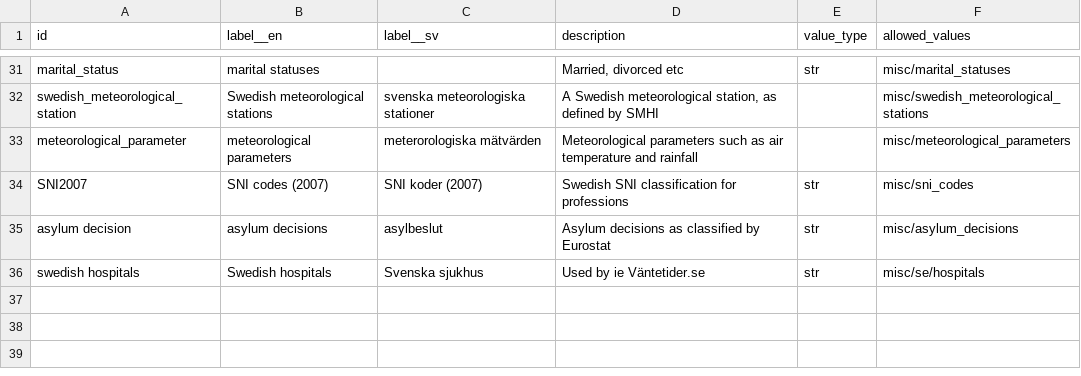
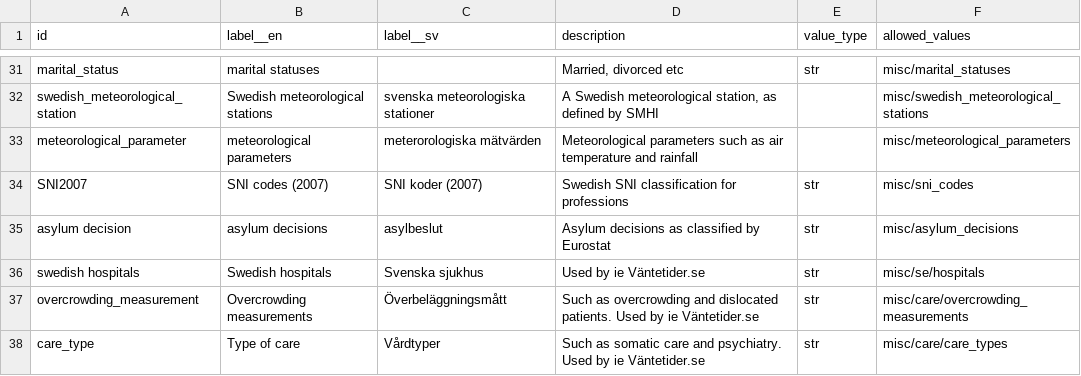
Before and after one commit to marple-newsrobot/marple-datatypes, a CSV file: datatypes.csv, drawn as a sheet; only a part is shown, gaps mark what is left out; the diff names each change by its address in the sheet, - before the commit and + after, or states it on an @@ line.

Commit message:
add care types

```diff
--- a/datatypes.csv
+++ b/datatypes.csv
+row 37: overcrowding_measurement | Overcrowding measurements | Överbeläggningsmått | Such as overcrowding and dislocated patients. Used by ie Väntetider.se | str | misc/care/overcrowding_measurements
+row 38: care_type | Type of care | Vårdtyper | Such as somatic care and psychiatry. Used by ie Väntetider.se | str | misc/care/care_types
```
Also changed, not shown: 2 other files.
